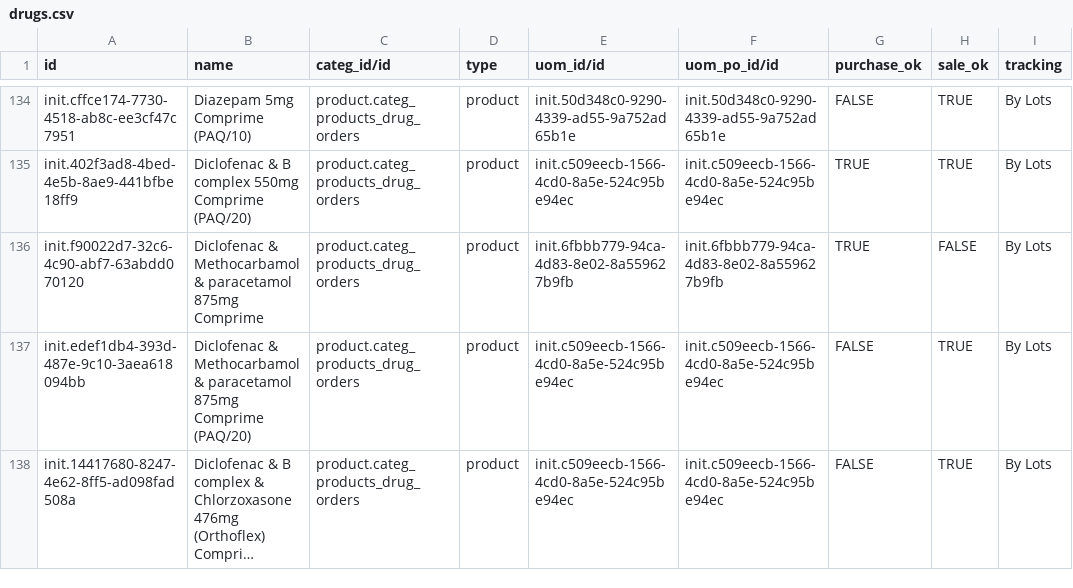
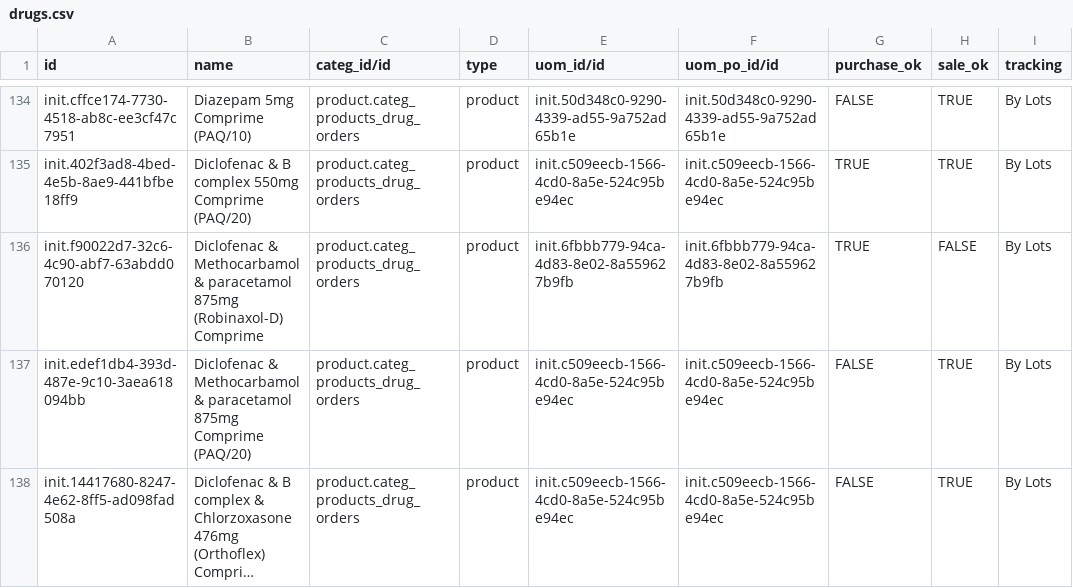
Before and after one commit to CRUDEM/odoo-config-hsc, a CSV file: configuration/product_variant/drugs.csv, drawn as a sheet; only a part is shown, gaps mark what is left out; long unchanged cells end in …; the diff covers the shown part only; the diff names each change by its address in the sheet, - before the commit and + after, or states it on an @@ line.

```diff
--- a/configuration/product_variant/drugs.csv
+++ b/configuration/product_variant/drugs.csv
-B136 (name): …paracetamol 875mg Comprime
+B136 (name): …paracetamol 875mg (Robinaxol-D) Comprime
```
Also changed, not shown: 4 added rows, 6 removed rows and 10 edited cells elsewhere in this file.
